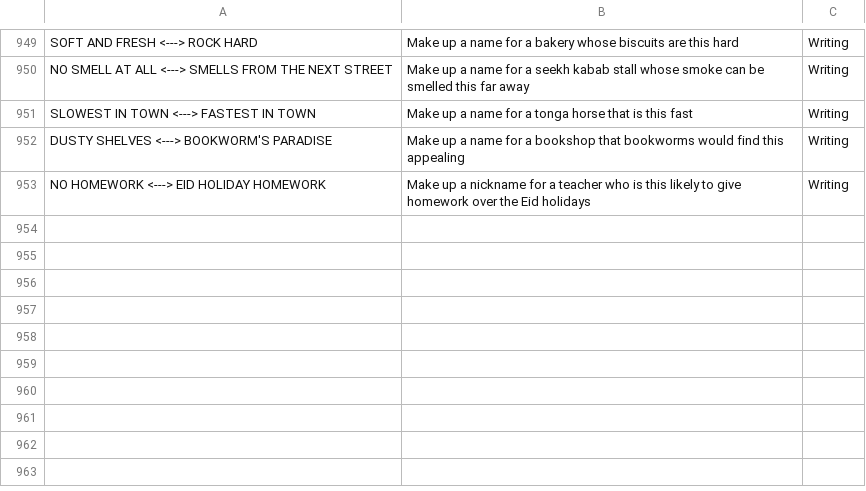
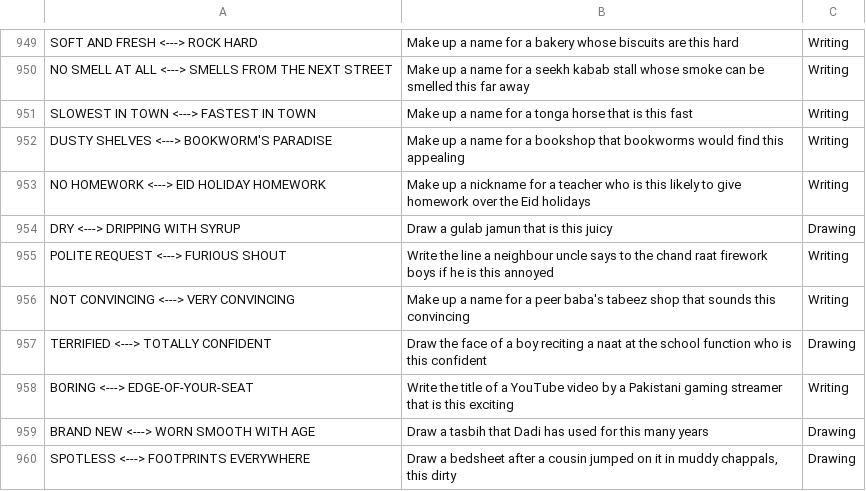
Before and after one commit to theshabab/jorbox, a CSV file: data/seed/data/game8.csv, drawn as a sheet; only a part is shown, gaps mark what is left out; the diff names each change by its address in the sheet, - before the commit and + after, or states it on an @@ line.

```diff
--- a/data/seed/data/game8.csv
+++ b/data/seed/data/game8.csv
+row 954: DRY <---> DRIPPING WITH SYRUP | Draw a gulab jamun that is this juicy | Drawing
+row 955: POLITE REQUEST <---> FURIOUS SHOUT | Write the line a neighbour uncle says to the chand raat firework boys if he is this annoyed | Writing
+row 956: NOT CONVINCING <---> VERY CONVINCING | Make up a name for a peer baba's tabeez shop that sounds this convincing | Writing
+row 957: TERRIFIED <---> TOTALLY CONFIDENT | Draw the face of a boy reciting a naat at the school function who is this confident | Drawing
+row 958: BORING <---> EDGE-OF-YOUR-SEAT | Write the title of a YouTube video by a Pakistani gaming streamer that is this exciting | Writing
+row 959: BRAND NEW <---> WORN SMOOTH WITH AGE | Draw a tasbih that Dadi has used for this many years | Drawing
+row 960: SPOTLESS <---> FOOTPRINTS EVERYWHERE | Draw a bedsheet after a cousin jumped on it in muddy chappals, this dirty | Drawing
```
Also changed, not shown: data/seed/data/game11.csv, data/seed/data/game14.csv, 5 other files.
